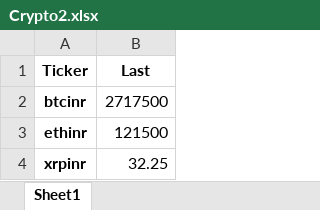
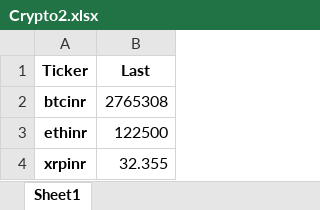
Before and after one commit to ahsan-6/Crypto-Data-Grabber-and-Portfolio-Maker, an Excel workbook: Crypto2.xlsx, sheet Sheet1, drawn as a sheet; values as stored, in another font and other column widths than the file's, no borders; the diff names each change by its address in the sheet, - before the commit and + after, or states it on an @@ line.

```diff
--- a/Crypto2.xlsx (sheet Sheet1)
+++ b/Crypto2.xlsx (sheet Sheet1)
-B2 (Last): 2717500
+B2 (Last): 2765308
-B3 (Last): 121500
+B3 (Last): 122500
-B4 (Last): 32.25
+B4 (Last): 32.355
```
Also changed, not shown: 7 other files.
